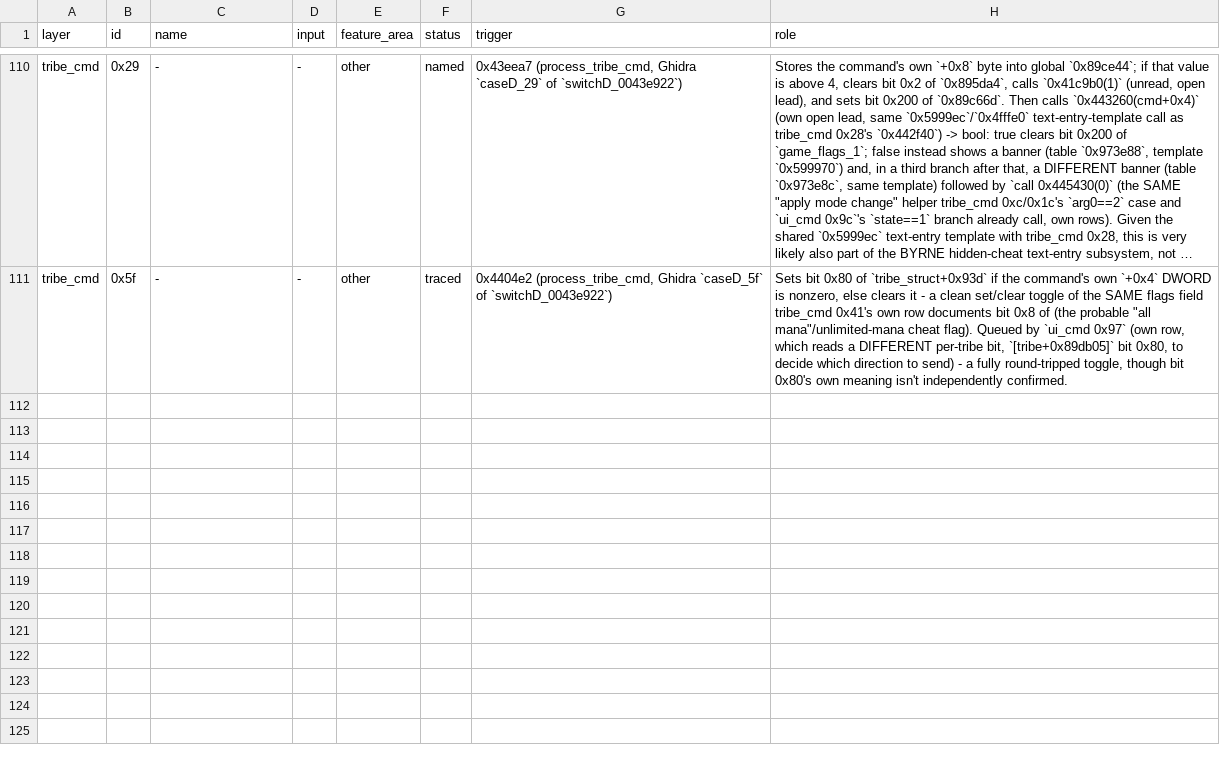
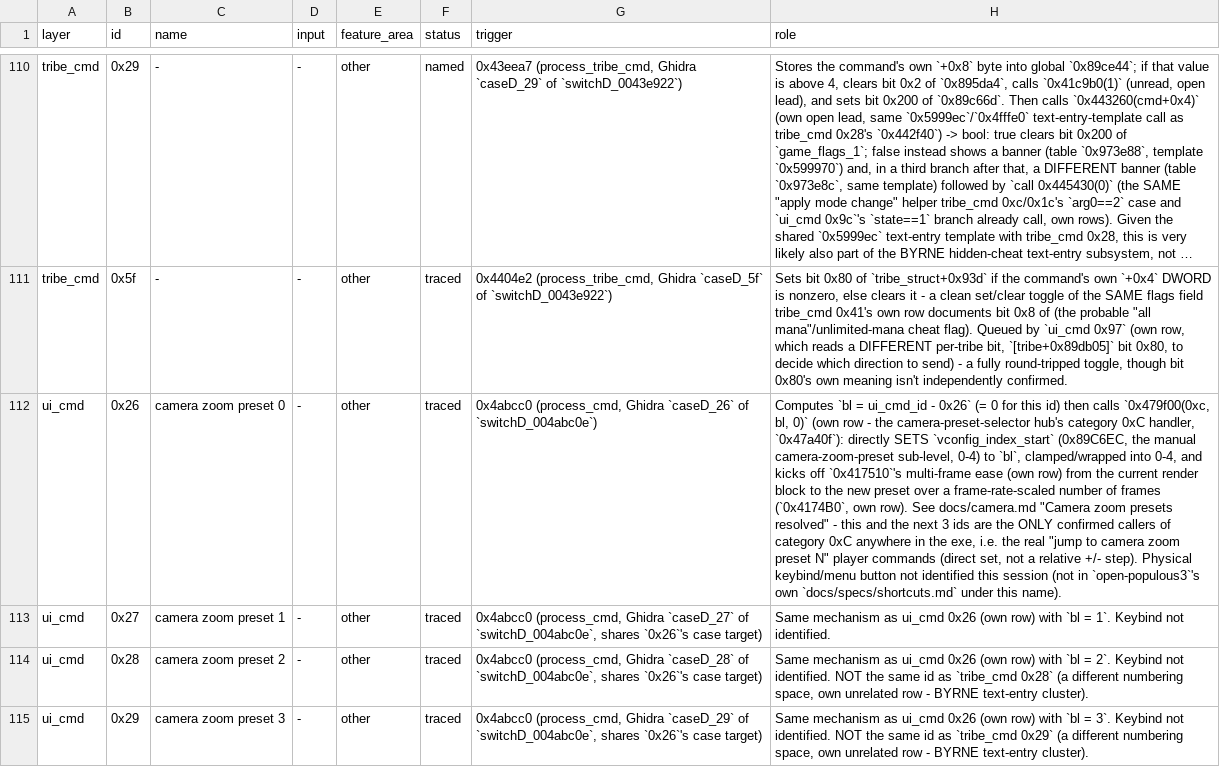
Before and after one commit to ragusa87/pop3-rev, a TSV file: docs/commands.tsv, drawn as a sheet; only a part is shown, gaps mark what is left out; long unchanged cells end in …; the diff names each change by its address in the sheet, - before the commit and + after, or states it on an @@ line.

```diff
--- a/docs/commands.tsv
+++ b/docs/commands.tsv
+row 112: ui_cmd | 0x26 | camera zoom preset 0 | - | other | traced | 0x4abcc0 (process_cmd, Ghidra `caseD_26` of `switchD_004abc0e`) | Computes `bl = ui_cmd_id - 0x26` (= 0 for this id) then calls `0x479f00(0xc, bl, 0)` (own row - the camera-preset-selector hub's category 0xC handler, `0x47a40f`): directly SETS `vconfig_index_start` (0x89C6EC, the manual camera-zoom-preset sub-level, 0-4) to `bl`, clamped/wrapped into 0-4, and kicks off `0x417510`'s multi-frame ease (own row) from the current render block to the new preset over a frame-rate-scaled number of frames (`0x4174B0`, own row). See docs/camera.md "Camera zoom presets resolved" - this and the next 3 ids are the ONLY confirmed callers of category 0xC anywhere in the exe, i.e. the real "jump to camera zoom preset N" player commands (direct set, not a relative +/- step). Physical keybind/menu button not identified this session (not in `open-populous3`'s own `docs/specs/shortcuts.md` under this name).
+row 113: ui_cmd | 0x27 | camera zoom preset 1 | - | other | traced | 0x4abcc0 (process_cmd, Ghidra `caseD_27` of `switchD_004abc0e`, shares `0x26`'s case target) | Same mechanism as ui_cmd 0x26 (own row) with `bl = 1`. Keybind not identified.
+row 114: ui_cmd | 0x28 | camera zoom preset 2 | - | other | traced | 0x4abcc0 (process_cmd, Ghidra `caseD_28` of `switchD_004abc0e`, shares `0x26`'s case target) | Same mechanism as ui_cmd 0x26 (own row) with `bl = 2`. Keybind not identified. NOT the same id as `tribe_cmd 0x28` (a different numbering space, own unrelated row - BYRNE text-entry cluster).
+row 115: ui_cmd | 0x29 | camera zoom preset 3 | - | other | traced | 0x4abcc0 (process_cmd, Ghidra `caseD_29` of `switchD_004abc0e`, shares `0x26`'s case target) | Same mechanism as ui_cmd 0x26 (own row) with `bl = 3`. Keybind not identified. NOT the same id as `tribe_cmd 0x29` (a different numbering space, own unrelated row - BYRNE text-entry cluster).
```
Also changed, not shown: 3 other files.
